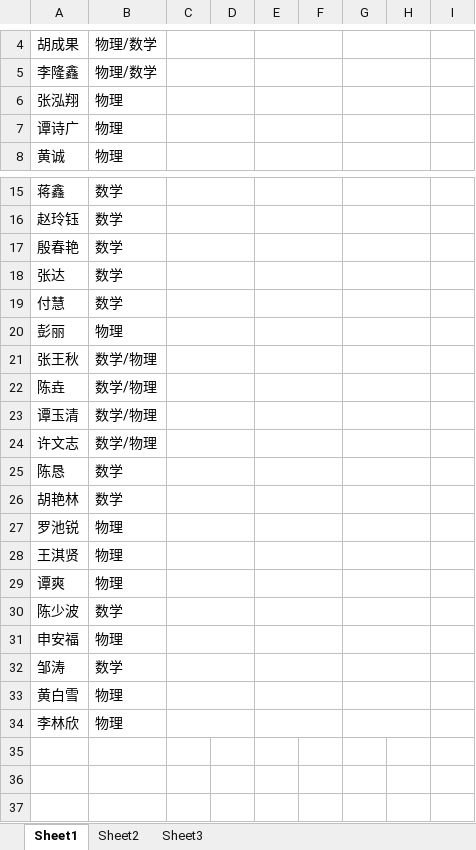
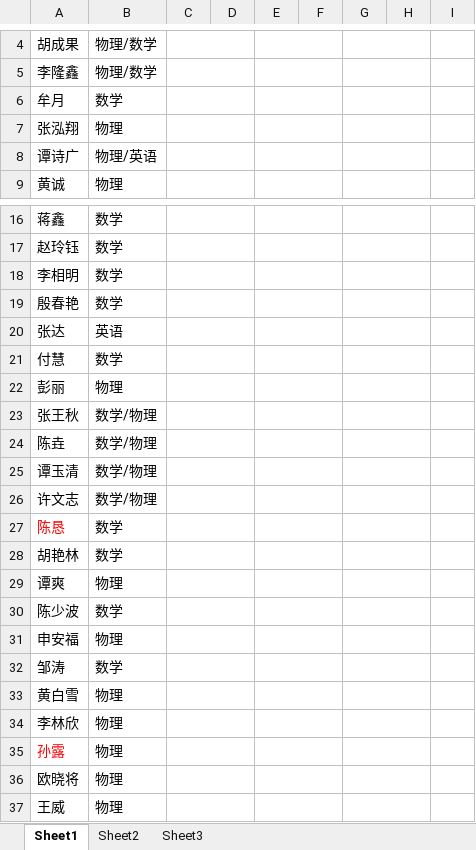
Before and after one commit to SolidFighter/edu_doc, an Excel workbook: 高中签到表五中班.xlsx, sheet Sheet1, drawn as a sheet; only a part is shown, gaps mark what is left out; values as stored, in another font and other column widths than the file's, no borders; removed rows and columns are numbered as before the commit, all else as after; the diff names each change by its address in the sheet, - before the commit and + after, or states it on an @@ line.

```diff
--- a/高中签到表五中班.xlsx (sheet Sheet1)
+++ b/高中签到表五中班.xlsx (sheet Sheet1)
+row 6: 牟月 | 数学
-B8: 物理
+B8: 物理/英语
+row 18: 李相明 | 数学
-B20: 数学
+B20: 英语
-A27 text colour: black
+A27 text colour: #FF0000
-row 27: 罗池锐 | 物理
-row 28: 王淇贤 | 物理
+row 35: 孙露 | 物理
+row 36: 欧晓将 | 物理
+row 37: 王威 | 物理
```
Also changed, not shown: 华晨培训第二期报名册.xlsx.
